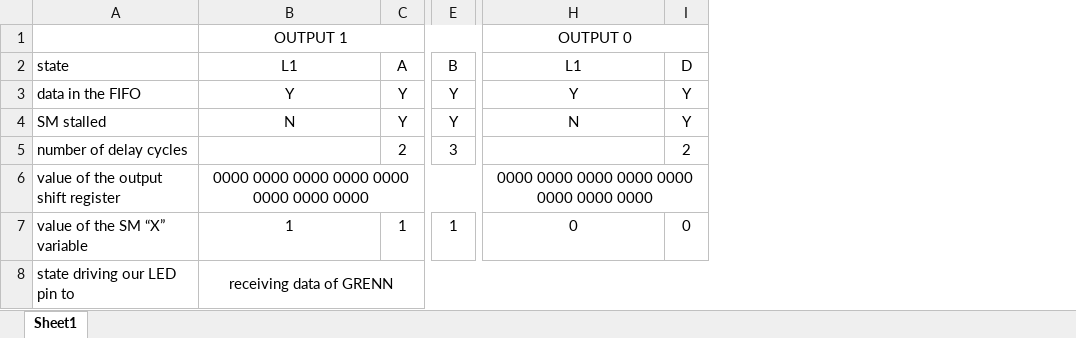
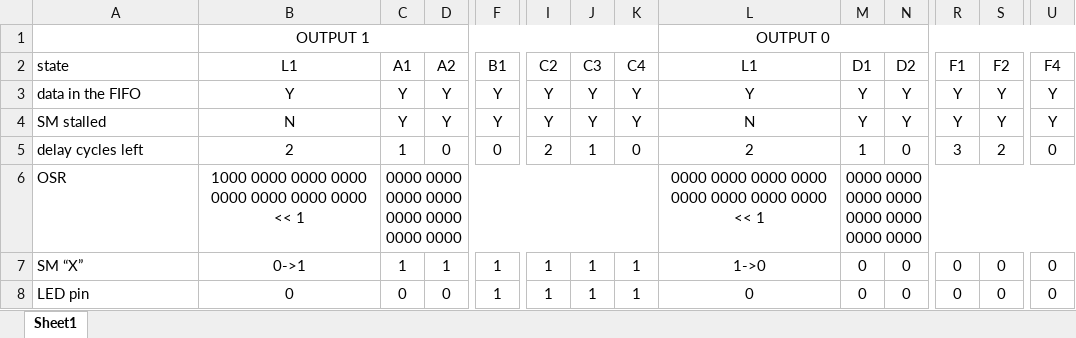
Before and after one commit to ese-detkin-lab/ese5190-2022-lab2-into-the-void-star, an Excel workbook: state.xlsx, sheet Sheet1, drawn as a sheet; only a part is shown, gaps mark what is left out; values as stored, in another font and other column widths than the file's, no borders; removed rows and columns are numbered as before the commit, all else as after; rows hold the shown columns only; the diff covers the shown part only; the diff names each change by its address in the sheet, - before the commit and + after, or states it on an @@ line.

```diff
--- a/state.xlsx (sheet Sheet1)
+++ b/state.xlsx (sheet Sheet1)
+column D (A2), rows 3-4: Y | Y; row 7: 1
+column I (C2), rows 3-4: Y | Y; row 7: 1
+column J (C3), rows 3-4: Y | Y; row 7: 1
+column K (C4), rows 3-4: Y | Y; row 7: 1
+column N (D2), rows 3-4: Y | Y; row 7: 0
+column R (F1), rows 3-4: Y | Y; row 7: 0
+column S (F2), rows 3-4: Y | Y; row 7: 0
+column U (F4), rows 3-4: Y | Y; row 7: 0
-C2: A
+C2: A1
-F2: B
+F2: B1
-M2: D
+M2: D1
-row 5: number of delay cycles |  | 2 | 3 |  | 2
-row 6: value of the output shift register | 0000 0000 0000 0000 0000 0000 0000 0000 |  |  | 0000 0000 0000 0000 0000 0000 0000 0000
+row 5: delay cycles left | 2 | 1 | 0 | 0 | 2 | 1 | 0 | 2 | 1 | 0 | 3 | 2 | 0
+row 6: OSR | 1000 0000 0000 0000 0000 0000 0000 0000 << 1 | 0000 0000 0000 0000 0000 0000 0000 0000 |  |  |  |  |  | 0000 0000 0000 0000 0000 0000 0000 0000 << 1 | 0000 0000 0000 0000 0000 0000 0000 0000
-A7 (state): value of the SM “X” variable
+A7 (state): SM “X”
-B7 (L1): 1
+B7 (L1): 0->1
-L7 (L1): 0
+L7 (L1): 1->0
-row 8: state driving our LED pin to | receiving data of GRENN
+row 8: LED pin | 0 | 0 | 0 | 1 | 1 | 1 | 1 | 0 | 0 | 0 | 0 | 0 | 0
```
Also changed, not shown: 3 edited cells elsewhere in this sheet, Registors.xlsx, zoom in.xlsx, 9 other files.
